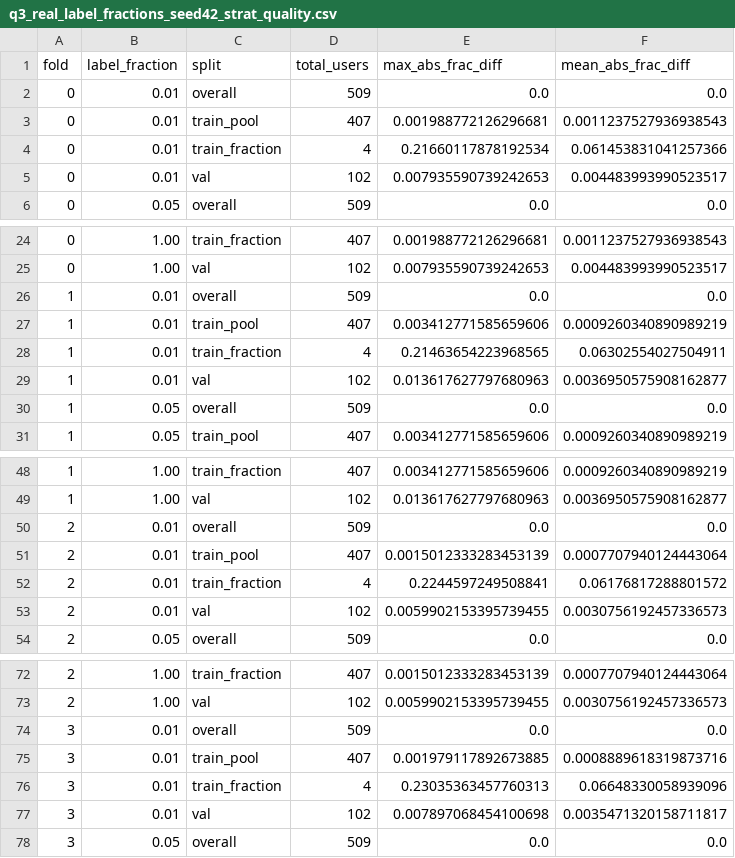
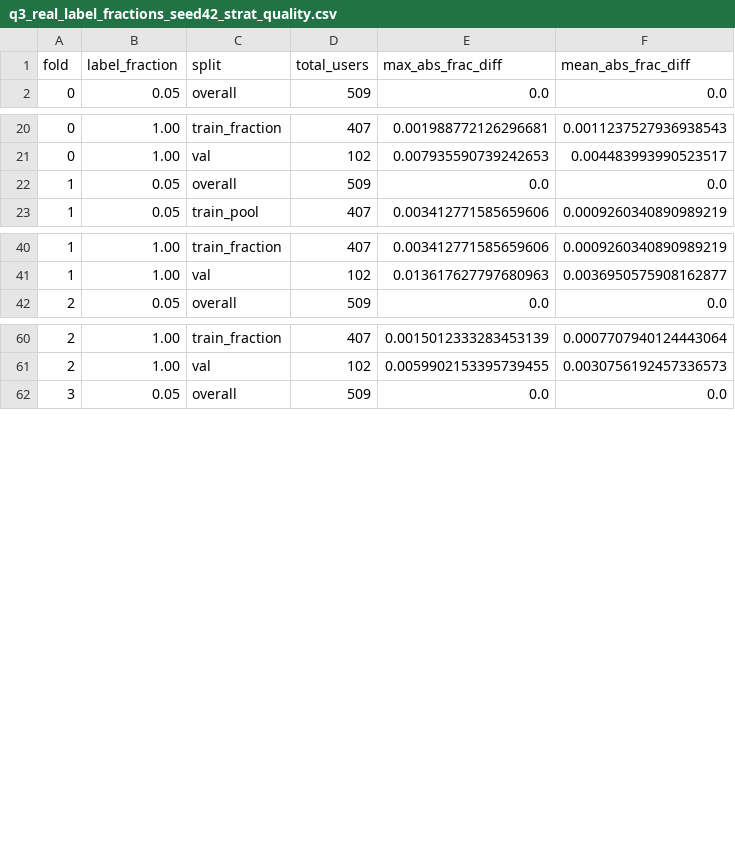
Before and after one commit to greenwich-xr-security/CNN-age-inference, a CSV file: splits/q3_real_label_fractions_seed42_strat_quality.csv, drawn as a sheet; only a part is shown, gaps mark what is left out; the diff covers the shown part only.

Commit message:
Use five Q3 label fractions

```diff
--- a/splits/q3_real_label_fractions_seed42_strat_quality.csv
+++ b/splits/q3_real_label_fractions_seed42_strat_quality.csv
@@ -1,6 +1,2 @@
 fold,label_fraction,split,total_users,max_abs_frac_diff,mean_abs_frac_diff
-0,0.01,overall,509,0.0,0.0
-0,0.01,train_pool,407,0.001988772126296681,0.0011237527936938543
-0,0.01,train_fraction,4,0.21660117878192534,0.061453831041257366
-0,0.01,val,102,0.007935590739242653,0.004483993990523517
 0,0.05,overall,509,0.0,0.0
@@ -25,6 +21,2 @@ fold,label_fraction,split,total_users,max_abs_frac_diff,mean_abs_frac_diff
 0,1.00,val,102,0.007935590739242653,0.004483993990523517
-1,0.01,overall,509,0.0,0.0
-1,0.01,train_pool,407,0.003412771585659606,0.0009260340890989219
-1,0.01,train_fraction,4,0.21463654223968565,0.06302554027504911
-1,0.01,val,102,0.013617627797680963,0.0036950575908162877
 1,0.05,overall,509,0.0,0.0
@@ -49,6 +41,2 @@ fold,label_fraction,split,total_users,max_abs_frac_diff,mean_abs_frac_diff
 1,1.00,val,102,0.013617627797680963,0.0036950575908162877
-2,0.01,overall,509,0.0,0.0
-2,0.01,train_pool,407,0.0015012333283453139,0.0007707940124443064
-2,0.01,train_fraction,4,0.2244597249508841,0.06176817288801572
-2,0.01,val,102,0.0059902153395739455,0.0030756192457336573
 2,0.05,overall,509,0.0,0.0
@@ -73,6 +61,2 @@ fold,label_fraction,split,total_users,max_abs_frac_diff,mean_abs_frac_diff
 2,1.00,val,102,0.0059902153395739455,0.0030756192457336573
-3,0.01,overall,509,0.0,0.0
-3,0.01,train_pool,407,0.001979117892673885,0.0008889618319873716
-3,0.01,train_fraction,4,0.23035363457760313,0.06648330058939096
-3,0.01,val,102,0.007897068454100698,0.0035471320158711817
 3,0.05,overall,509,0.0,0.0
```
Also changed, not shown: 4 removed rows elsewhere in this file, splits/q3_real_label_fractions_seed42_skin_color_quality.csv, 3 other files.
